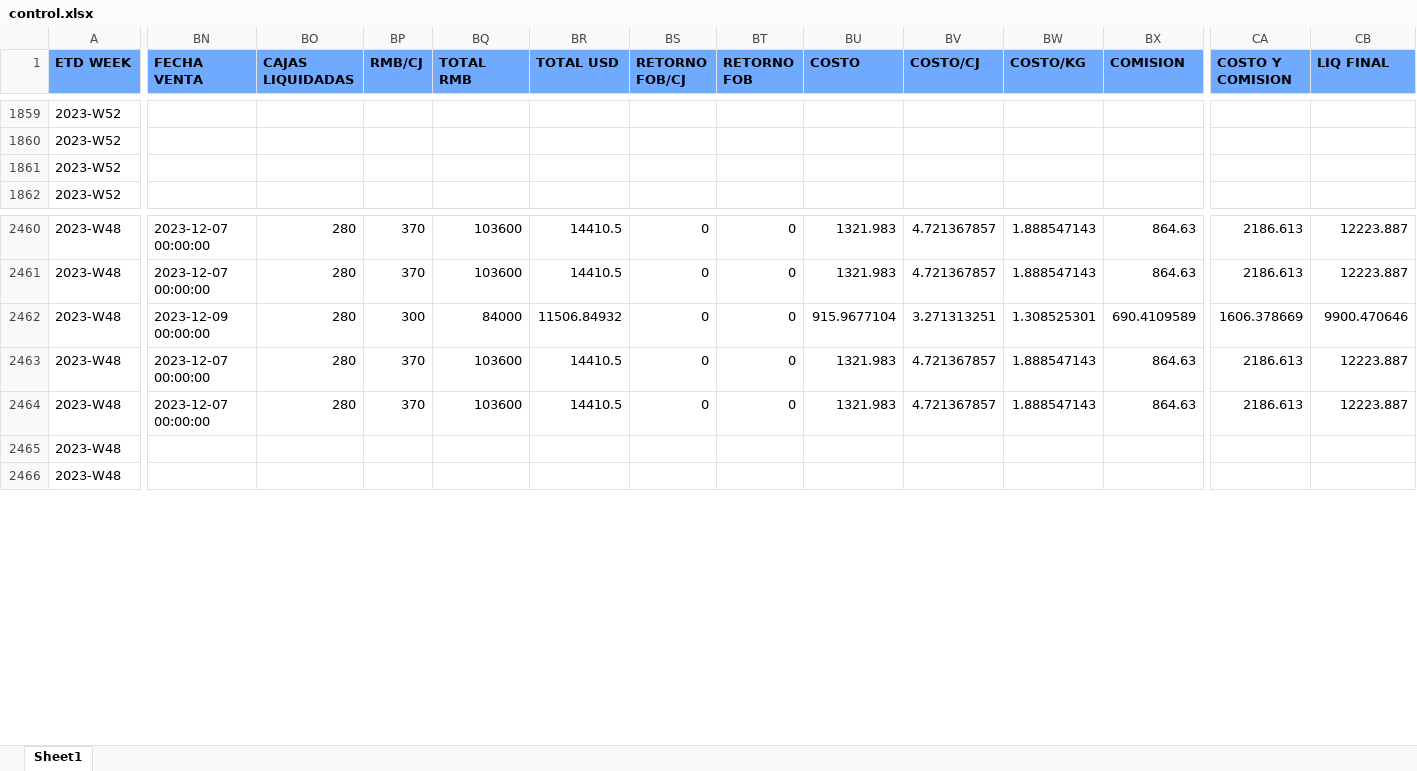
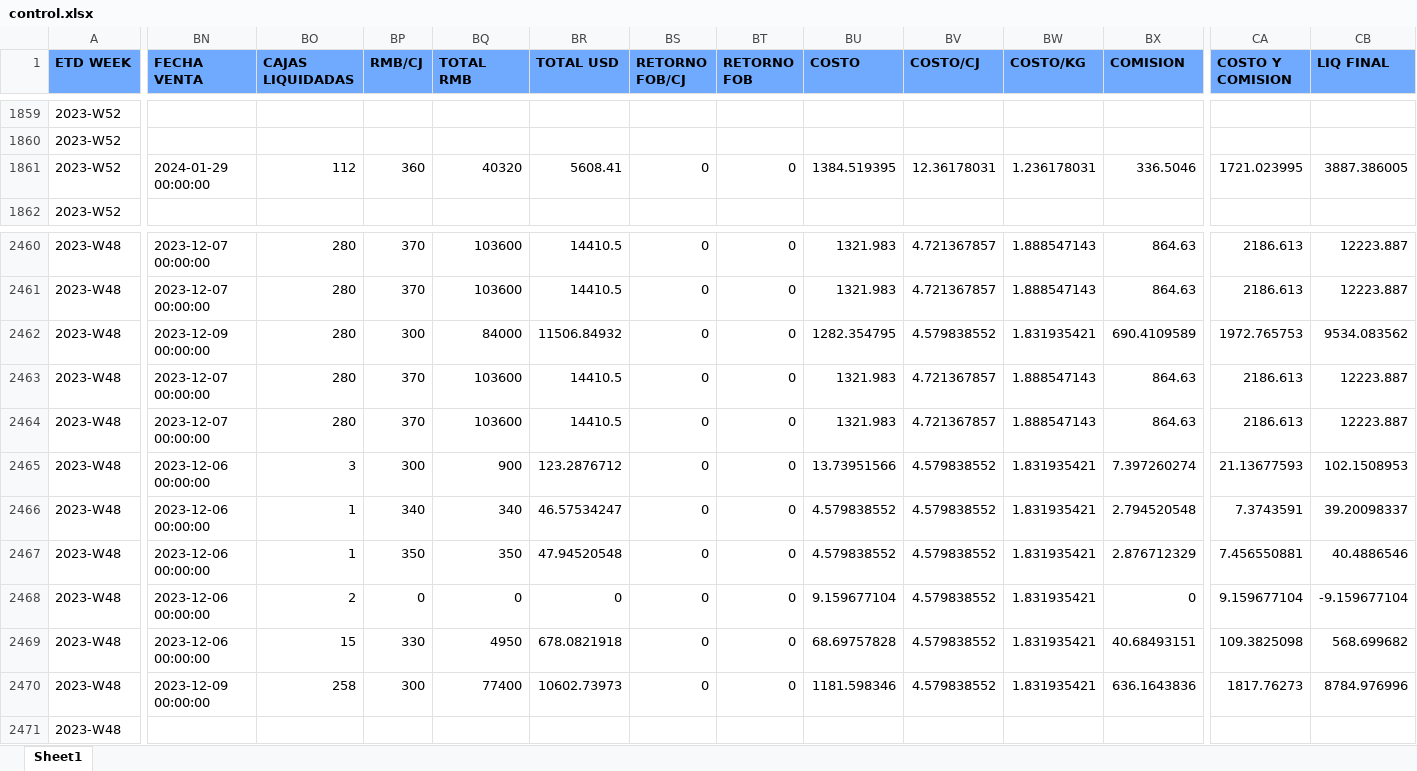
Before and after one commit to Sebastijo/OCHO_FUEGOS, an Excel workbook: data/output/program_output/control.xlsx, sheet Sheet1, drawn as a sheet; only a part is shown, gaps mark what is left out; values as stored, in another font and other column widths than the file's, no borders; rows hold the shown columns only; the diff covers the shown part only; the diff names each change by its address in the sheet, - before the commit and + after, or states it on an @@ line.

Commit message:
Formato HFF. Formato de KG NET/CAJA.
- Ahora se  lee la columna Sales Boxes en HFF (en lugar de Boxes).
- Ahora no hay decimales innecesarios en KG NET/CAJA en la liquidación final.

```diff
--- a/data/output/program_output/control.xlsx (sheet Sheet1)
+++ b/data/output/program_output/control.xlsx (sheet Sheet1)
-BN1861 (FECHA VENTA): (empty)
+BN1861 (FECHA VENTA): 2024-01-29 00:00:00
-BO1861 (CAJAS LIQUIDADAS): (empty)
+BO1861 (CAJAS LIQUIDADAS): 112
-BP1861 (RMB/CJ): (empty)
+BP1861 (RMB/CJ): 360
-BQ1861 (TOTAL RMB): (empty)
+BQ1861 (TOTAL RMB): 40320
-BR1861 (TOTAL USD): (empty)
+BR1861 (TOTAL USD): 5608.41
-BS1861 (RETORNO FOB/CJ): (empty)
+BS1861 (RETORNO FOB/CJ): 0
-BT1861 (RETORNO FOB): (empty)
+BT1861 (RETORNO FOB): 0
-BU1861 (COSTO): (empty)
+BU1861 (COSTO): 1384.519395
-BV1861 (COSTO/CJ): (empty)
+BV1861 (COSTO/CJ): 12.36178031
-BW1861 (COSTO/KG): (empty)
+BW1861 (COSTO/KG): 1.236178031
-BX1861 (COMISION): (empty)
+BX1861 (COMISION): 336.5046
-CA1861 (COSTO Y COMISION): (empty)
+CA1861 (COSTO Y COMISION): 1721.023995
-CB1861 (LIQ FINAL): (empty)
+CB1861 (LIQ FINAL): 3887.386005
-BU2462 (COSTO): 915.9677104
+BU2462 (COSTO): 1282.354795
-BV2462 (COSTO/CJ): 3.271313251
+BV2462 (COSTO/CJ): 4.579838552
-BW2462 (COSTO/KG): 1.308525301
+BW2462 (COSTO/KG): 1.831935421
-CA2462 (COSTO Y COMISION): 1606.378669
+CA2462 (COSTO Y COMISION): 1972.765753
-CB2462 (LIQ FINAL): 9900.470646
+CB2462 (LIQ FINAL): 9534.083562
-BN2465 (FECHA VENTA): (empty)
+BN2465 (FECHA VENTA): 2023-12-06 00:00:00
-BO2465 (CAJAS LIQUIDADAS): (empty)
+BO2465 (CAJAS LIQUIDADAS): 3
-BP2465 (RMB/CJ): (empty)
+BP2465 (RMB/CJ): 300
-BQ2465 (TOTAL RMB): (empty)
+BQ2465 (TOTAL RMB): 900
-BR2465 (TOTAL USD): (empty)
+BR2465 (TOTAL USD): 123.2876712
-BS2465 (RETORNO FOB/CJ): (empty)
+BS2465 (RETORNO FOB/CJ): 0
-BT2465 (RETORNO FOB): (empty)
+BT2465 (RETORNO FOB): 0
-BU2465 (COSTO): (empty)
+BU2465 (COSTO): 13.73951566
-BV2465 (COSTO/CJ): (empty)
+BV2465 (COSTO/CJ): 4.579838552
-BW2465 (COSTO/KG): (empty)
+BW2465 (COSTO/KG): 1.831935421
-BX2465 (COMISION): (empty)
+BX2465 (COMISION): 7.397260274
-CA2465 (COSTO Y COMISION): (empty)
+CA2465 (COSTO Y COMISION): 21.13677593
-CB2465 (LIQ FINAL): (empty)
+CB2465 (LIQ FINAL): 102.1508953
+row 2466: 2023-W48 | 2023-12-06 00:00:00 | 1 | 340 | 340 | 46.57534247 | 0 | 0 | 4.579838552 | 4.579838552 | 1.831935421 | 2.794520548 | 7.3743591 | 39.20098337
+row 2467: 2023-W48 | 2023-12-06 00:00:00 | 1 | 350 | 350 | 47.94520548 | 0 | 0 | 4.579838552 | 4.579838552 | 1.831935421 | 2.876712329 | 7.456550881 | 40.4886546
+row 2468: 2023-W48 | 2023-12-06 00:00:00 | 2 | 0 | 0 | 0 | 0 | 0 | 9.159677104 | 4.579838552 | 1.831935421 | 0 | 9.159677104 | -9.159677104
+row 2469: 2023-W48 | 2023-12-06 00:00:00 | 15 | 330 | 4950 | 678.0821918 | 0 | 0 | 68.69757828 | 4.579838552 | 1.831935421 | 40.68493151 | 109.3825098 | 568.699682
+row 2470: 2023-W48 | 2023-12-09 00:00:00 | 258 | 300 | 77400 | 10602.73973 | 0 | 0 | 1181.598346 | 4.579838552 | 1.831935421 | 636.1643836 | 1817.76273 | 8784.976996
```
Also changed, not shown: 4 added rows and 233 edited cells elsewhere in this sheet, data/output/program_output/liquidaciones_no_pareadas.xlsx, 35 other files.
